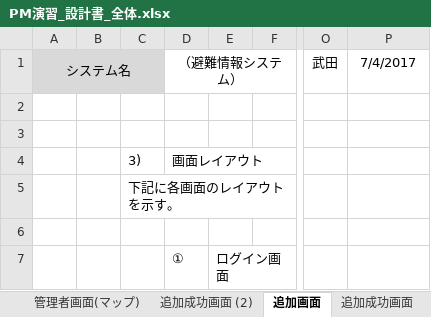
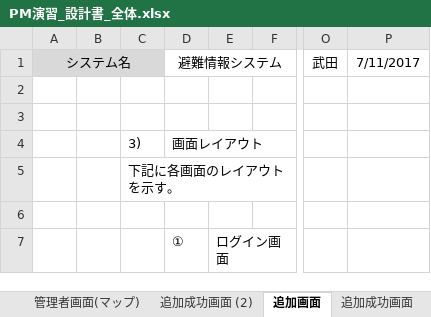
Before and after one commit to tomoyukikondo/yabukiC2017, an Excel workbook: PM演習_設計書_全体.xlsx, sheet 追加画面, drawn as a sheet; only a part is shown, gaps mark what is left out; values as stored, in another font and other column widths than the file's, no borders; charts and pictures not drawn; the diff names each change by its address in the sheet, - before the commit and + after, or states it on an @@ line.

```diff
--- a/PM演習_設計書_全体.xlsx (sheet 追加画面)
+++ b/PM演習_設計書_全体.xlsx (sheet 追加画面)
-D1: （避難情報システム）
+D1: 避難情報システム
-P1: 7/4/2017
+P1: 7/11/2017
```
Also changed, not shown: sheet 画面１, sheet 機能, sheet 災害情報_顧客, sheet 災害情報_管理者, sheet 利用者画面(マップ), sheet 管理者画面(マップ), 7 more sheets, charts or pictures, EVM.xlsx.
